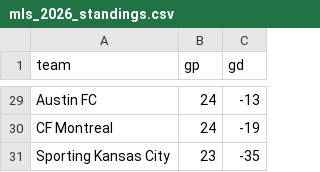
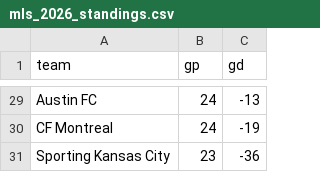
Before and after one commit to LocalLogicManagers/Sports, a CSV file: maintenance/data/mls_2026_standings.csv, drawn as a sheet; only a part is shown, gaps mark what is left out.

```diff
--- a/maintenance/data/mls_2026_standings.csv
+++ b/maintenance/data/mls_2026_standings.csv
@@ -30,2 +30,2 @@ Austin FC,24,-13
 CF Montreal,24,-19
-Sporting Kansas City,23,-35
+Sporting Kansas City,23,-36
```
Also changed, not shown: maintenance/data/epl_2026_27_standings.csv, maintenance/data/mlb_slate.csv.
